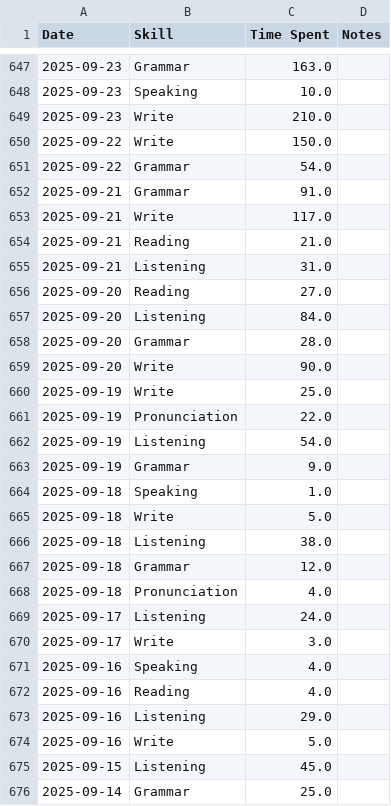
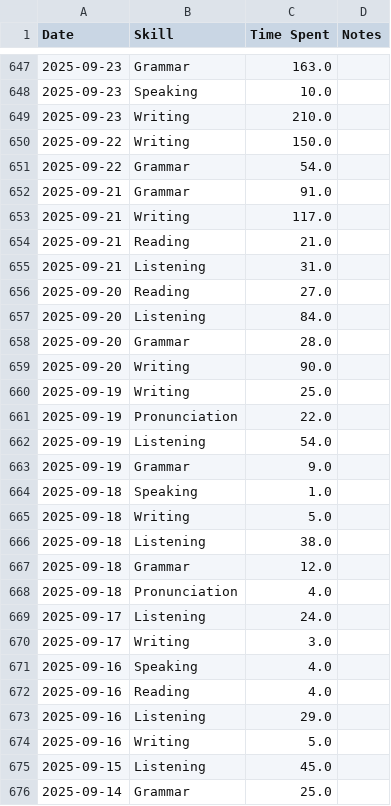
Before and after one commit to sannflux/english-tracker, a CSV file: data.csv, drawn as a sheet; only a part is shown, gaps mark what is left out; the diff covers the shown part only.

Commit message:
Sync Elite Tracker Update

```diff
--- a/data.csv
+++ b/data.csv
@@ -648,7 +648,7 @@ Date,Skill,Time Spent,Notes
 2025-09-23,Speaking,10.0,
-2025-09-23,Write,210.0,
-2025-09-22,Write,150.0,
+2025-09-23,Writing,210.0,
+2025-09-22,Writing,150.0,
 2025-09-22,Grammar,54.0,
 2025-09-21,Grammar,91.0,
-2025-09-21,Write,117.0,
+2025-09-21,Writing,117.0,
 2025-09-21,Reading,21.0,
@@ -658,4 +658,4 @@ Date,Skill,Time Spent,Notes
 2025-09-20,Grammar,28.0,
-2025-09-20,Write,90.0,
-2025-09-19,Write,25.0,
+2025-09-20,Writing,90.0,
+2025-09-19,Writing,25.0,
 2025-09-19,Pronunciation,22.0,
@@ -664,3 +664,3 @@ Date,Skill,Time Spent,Notes
 2025-09-18,Speaking,1.0,
-2025-09-18,Write,5.0,
+2025-09-18,Writing,5.0,
 2025-09-18,Listening,38.0,
@@ -669,3 +669,3 @@ Date,Skill,Time Spent,Notes
 2025-09-17,Listening,24.0,
-2025-09-17,Write,3.0,
+2025-09-17,Writing,3.0,
 2025-09-16,Speaking,4.0,
@@ -673,3 +673,3 @@ Date,Skill,Time Spent,Notes
 2025-09-16,Listening,29.0,
-2025-09-16,Write,5.0,
+2025-09-16,Writing,5.0,
 2025-09-15,Listening,45.0,
```
Also changed, not shown: 3 edited cells elsewhere in this file.
